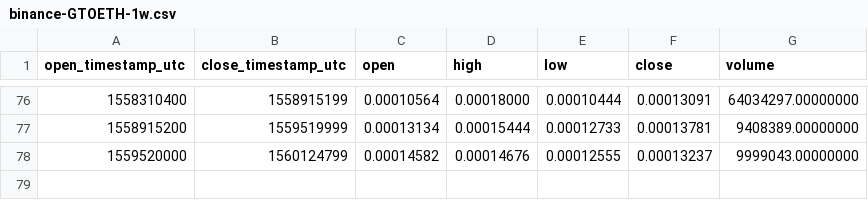
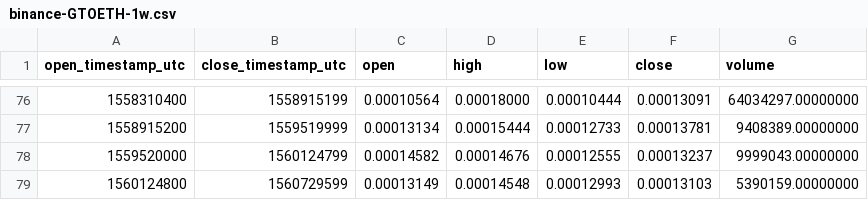
Before and after one commit to cryptobigbro/binance-GTOETH, a CSV file: binance-GTOETH-1w.csv, drawn as a sheet; only a part is shown, gaps mark what is left out; the diff names each change by its address in the sheet, - before the commit and + after, or states it on an @@ line.

Commit message:
Update OHLCV data.

```diff
--- a/binance-GTOETH-1w.csv
+++ b/binance-GTOETH-1w.csv
+row 79: 1560124800 | 1560729599 | 0.00013149 | 0.00014548 | 0.00012993 | 0.00013103 | 5390159.00000000
```
Also changed, not shown: binance-GTOETH-1d.csv, 1 other file.
